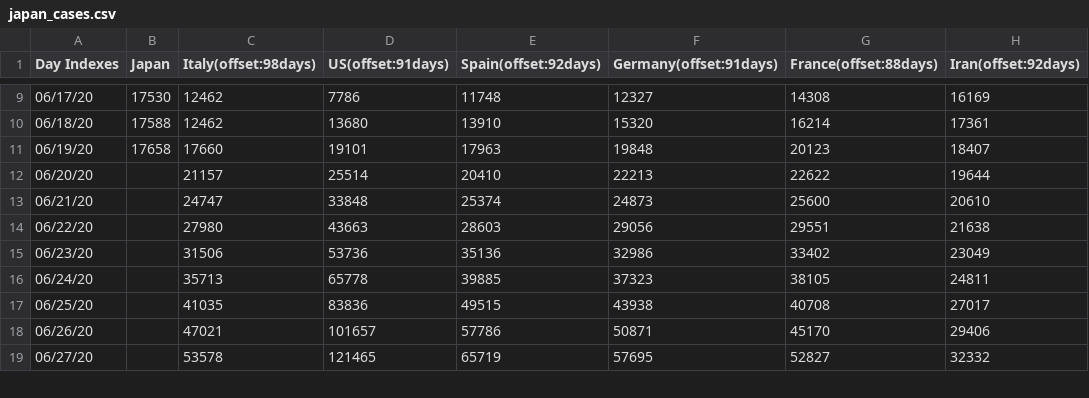
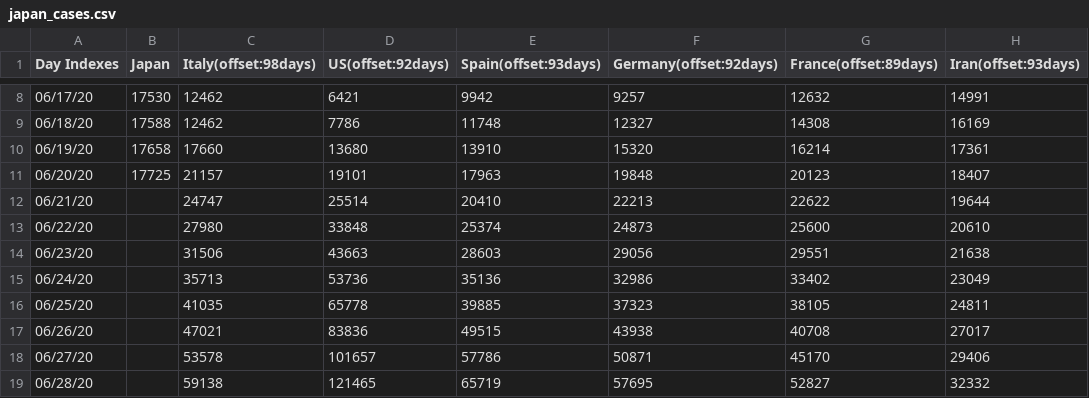
Before and after one commit to kmdsbng/COVID-19, a CSV file: converted_data/japan_cases.csv, drawn as a sheet; only a part is shown, gaps mark what is left out; the diff covers the shown part only.

```diff
--- a/converted_data/japan_cases.csv
+++ b/converted_data/japan_cases.csv
@@ -1 +1 @@
-Day Indexes,Japan,Italy(offset:98days),US(offset:91days),Spain(offset:92days),Germany(offset:91days),France(offset:88days),Iran(offset:92days)
+Day Indexes,Japan,Italy(offset:98days),US(offset:92days),Spain(offset:93days),Germany(offset:92days),France(offset:89days),Iran(offset:93days)
@@ -9,11 +8,12 @@ Day Indexes,Japan,Italy(offset:98days),US(offset:91days),Spain(offset:92days),Ge
-06/17/20,17530,12462,7786,11748,12327,14308,16169
-06/18/20,17588,12462,13680,13910,15320,16214,17361
-06/19/20,17658,17660,19101,17963,19848,20123,18407
-06/20/20,,21157,25514,20410,22213,22622,19644
-06/21/20,,24747,33848,25374,24873,25600,20610
-06/22/20,,27980,43663,28603,29056,29551,21638
-06/23/20,,31506,53736,35136,32986,33402,23049
-06/24/20,,35713,65778,39885,37323,38105,24811
-06/25/20,,41035,83836,49515,43938,40708,27017
-06/26/20,,47021,101657,57786,50871,45170,29406
-06/27/20,,53578,121465,65719,57695,52827,32332
+06/17/20,17530,12462,6421,9942,9257,12632,14991
+06/18/20,17588,12462,7786,11748,12327,14308,16169
+06/19/20,17658,17660,13680,13910,15320,16214,17361
+06/20/20,17725,21157,19101,17963,19848,20123,18407
+06/21/20,,24747,25514,20410,22213,22622,19644
+06/22/20,,27980,33848,25374,24873,25600,20610
+06/23/20,,31506,43663,28603,29056,29551,21638
+06/24/20,,35713,53736,35136,32986,33402,23049
+06/25/20,,41035,65778,39885,37323,38105,24811
+06/26/20,,47021,83836,49515,43938,40708,27017
+06/27/20,,53578,101657,57786,50871,45170,29406
+06/28/20,,59138,121465,65719,57695,52827,32332
```
Also changed, not shown: 1 removed row and 55 edited cells elsewhere in this file.
